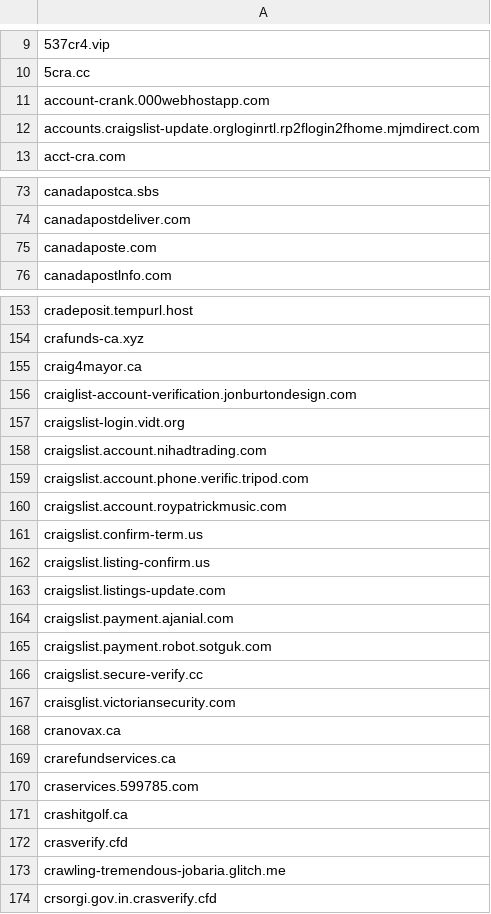
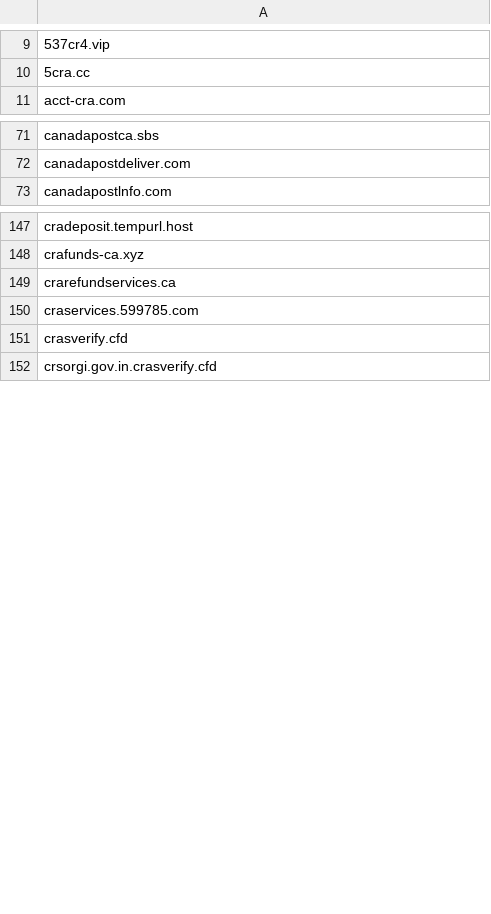
Before and after one commit to Phishcan/phishcan-data, a CSV file: api/government/comprehensive_government_phishing_domains.csv, drawn as a sheet; only a part is shown, gaps mark what is left out; the diff covers the shown part only; the diff names each change by its address in the sheet, - before the commit and + after, or states it on an @@ line.

Commit message:
Update phishing exports - 2026-09-02_21-42-49

```diff
--- a/api/government/comprehensive_government_phishing_domains.csv
+++ b/api/government/comprehensive_government_phishing_domains.csv
-row 11: account-crank.000webhostapp.com
-row 12: accounts.craigslist-update.orgloginrtl.rp2flogin2fhome.mjmdirect.com
-row 75: canadaposte.com
-row 155: craig4mayor.ca
-row 156: craiglist-account-verification.jonburtondesign.com
-row 157: craigslist-login.vidt.org
-row 158: craigslist.account.nihadtrading.com
-row 159: craigslist.account.phone.verific.tripod.com
-row 160: craigslist.account.roypatrickmusic.com
-row 161: craigslist.confirm-term.us
-row 162: craigslist.listing-confirm.us
-row 163: craigslist.listings-update.com
-row 164: craigslist.payment.ajanial.com
-row 165: craigslist.payment.robot.sotguk.com
-row 166: craigslist.secure-verify.cc
-row 167: craisglist.victoriansecurity.com
-row 168: cranovax.ca
-row 171: crashitgolf.ca
-row 173: crawling-tremendous-jobaria.glitch.me
```
Also changed, not shown: 12 removed rows elsewhere in this file, api/banking/comprehensive_banking_phishing_domains.csv, api/utilities/comprehensive_utilities_phishing_domains.csv, 11 other files.
